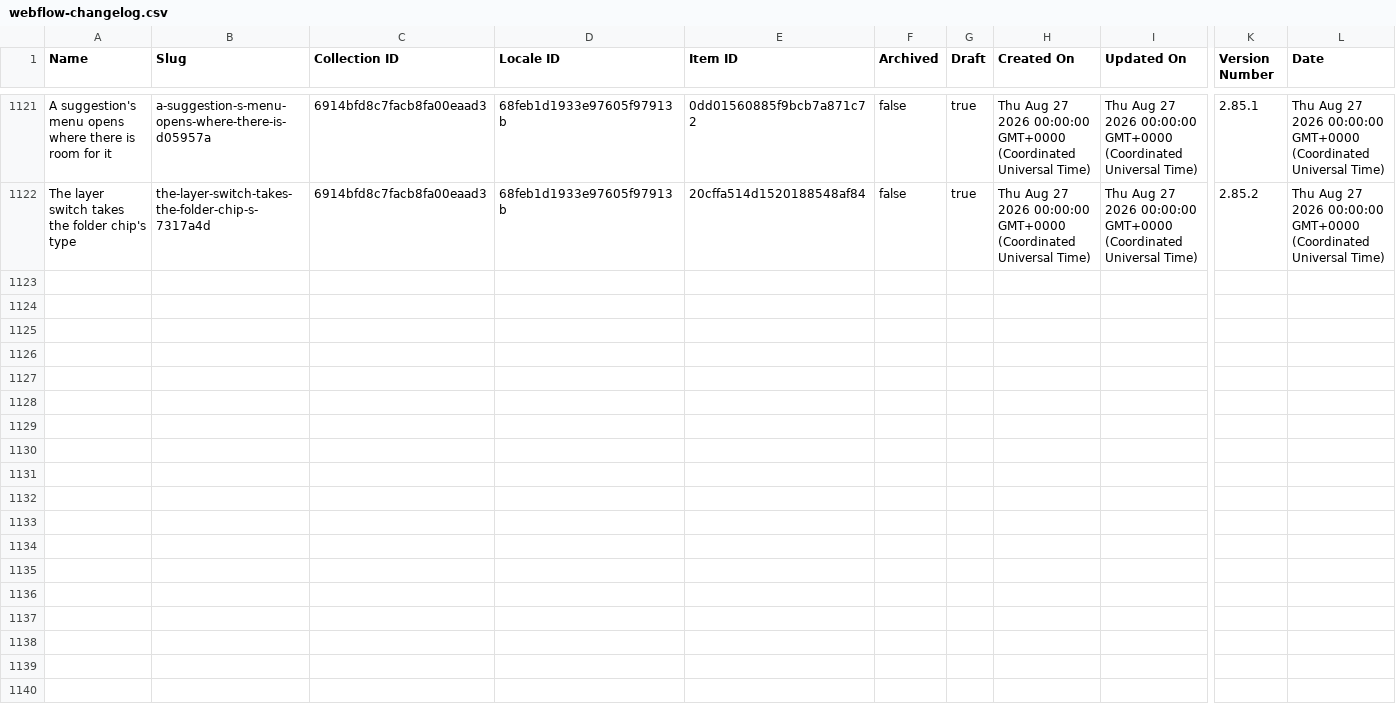
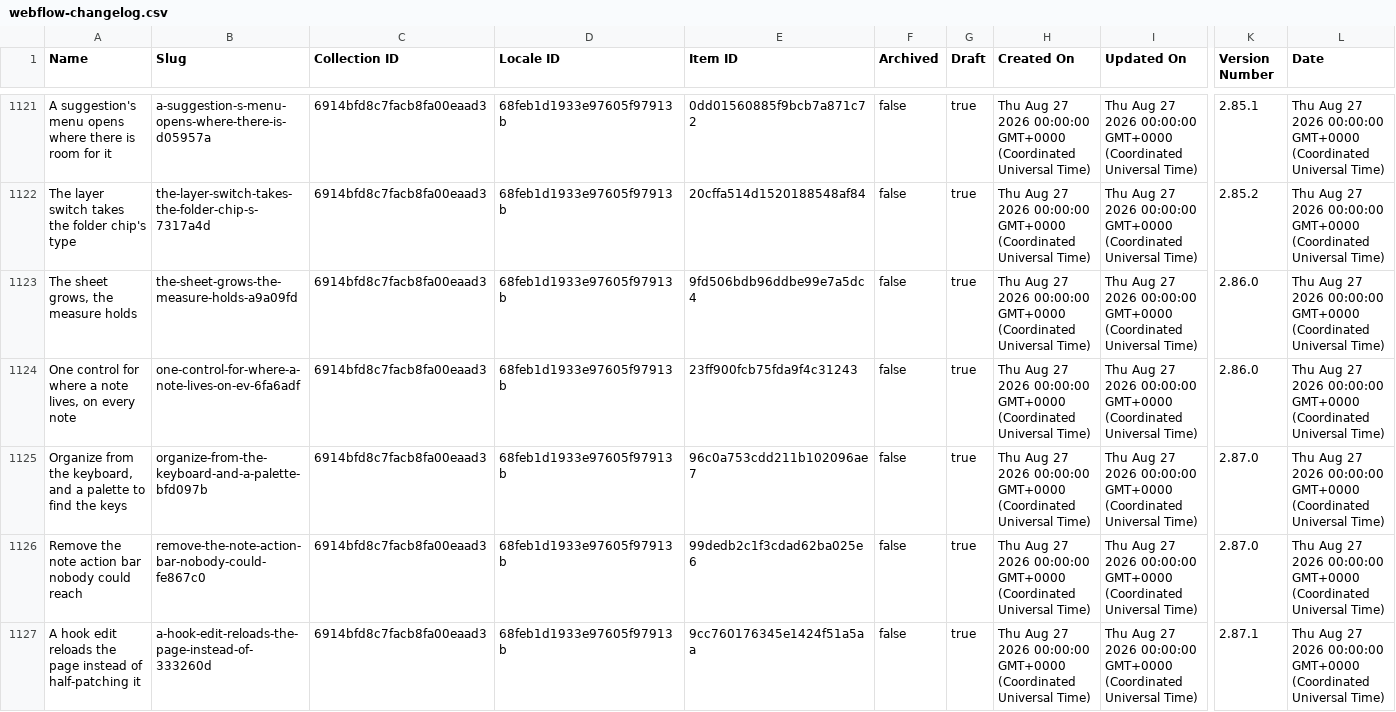
Before and after one commit to harvouscom/harvous.com, a CSV file: data/webflow-changelog.csv, drawn as a sheet; only a part is shown, gaps mark what is left out; rows hold the shown columns only; the diff names each change by its address in the sheet, - before the commit and + after, or states it on an @@ line.

```diff
--- a/data/webflow-changelog.csv
+++ b/data/webflow-changelog.csv
+row 1123: The sheet grows, the measure holds | the-sheet-grows-the-measure-holds-a9a09fd | 6914bfd8c7facb8fa00eaad3 | 68feb1d1933e97605f97913b | 9fd506bdb96ddbe99e7a5dc4 | false | true | Thu Aug 27 2026 00:00:00 GMT+0000 (Coordinated Universal Time) | Thu Aug 27 2026 00:00:00 GMT+0000 (Coordinated Universal Time) | 2.86.0 | Thu Aug 27 2026 00:00:00 GMT+0000 (Coordinated Universal Time)
+row 1124: One control for where a note lives, on every note | one-control-for-where-a-note-lives-on-ev-6fa6adf | 6914bfd8c7facb8fa00eaad3 | 68feb1d1933e97605f97913b | 23ff900fcb75fda9f4c31243 | false | true | Thu Aug 27 2026 00:00:00 GMT+0000 (Coordinated Universal Time) | Thu Aug 27 2026 00:00:00 GMT+0000 (Coordinated Universal Time) | 2.86.0 | Thu Aug 27 2026 00:00:00 GMT+0000 (Coordinated Universal Time)
+row 1125: Organize from the keyboard, and a palette to find the keys | organize-from-the-keyboard-and-a-palette-bfd097b | 6914bfd8c7facb8fa00eaad3 | 68feb1d1933e97605f97913b | 96c0a753cdd211b102096ae7 | false | true | Thu Aug 27 2026 00:00:00 GMT+0000 (Coordinated Universal Time) | Thu Aug 27 2026 00:00:00 GMT+0000 (Coordinated Universal Time) | 2.87.0 | Thu Aug 27 2026 00:00:00 GMT+0000 (Coordinated Universal Time)
+row 1126: Remove the note action bar nobody could reach | remove-the-note-action-bar-nobody-could-fe867c0 | 6914bfd8c7facb8fa00eaad3 | 68feb1d1933e97605f97913b | 99dedb2c1f3cdad62ba025e6 | false | true | Thu Aug 27 2026 00:00:00 GMT+0000 (Coordinated Universal Time) | Thu Aug 27 2026 00:00:00 GMT+0000 (Coordinated Universal Time) | 2.87.0 | Thu Aug 27 2026 00:00:00 GMT+0000 (Coordinated Universal Time)
+row 1127: A hook edit reloads the page instead of half-patching it | a-hook-edit-reloads-the-page-instead-of-333260d | 6914bfd8c7facb8fa00eaad3 | 68feb1d1933e97605f97913b | 9cc760176345e1424f51a5aa | false | true | Thu Aug 27 2026 00:00:00 GMT+0000 (Coordinated Universal Time) | Thu Aug 27 2026 00:00:00 GMT+0000 (Coordinated Universal Time) | 2.87.1 | Thu Aug 27 2026 00:00:00 GMT+0000 (Coordinated Universal Time)
```
